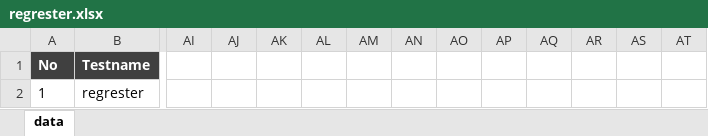
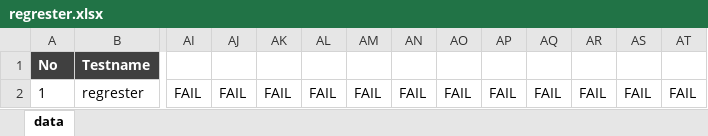
Before and after one commit to trungdv0510/userAutomation, an Excel workbook: data/regrester.xlsx, sheet data, drawn as a sheet; only a part is shown, gaps mark what is left out; values as stored, in another font and other column widths than the file's, no borders; the diff names each change by its address in the sheet, - before the commit and + after, or states it on an @@ line.

```diff
--- a/data/regrester.xlsx (sheet data)
+++ b/data/regrester.xlsx (sheet data)
-AI2: (empty)
+AI2: FAIL
-AJ2: (empty)
+AJ2: FAIL
-AK2: (empty)
+AK2: FAIL
-AL2: (empty)
+AL2: FAIL
-AM2: (empty)
+AM2: FAIL
-AN2: (empty)
+AN2: FAIL
-AO2: (empty)
+AO2: FAIL
-AP2: (empty)
+AP2: FAIL
-AQ2: (empty)
+AQ2: FAIL
-AR2: (empty)
+AR2: FAIL
-AS2: (empty)
+AS2: FAIL
-AT2: (empty)
+AT2: FAIL
```
Also changed, not shown: 54 other files.
